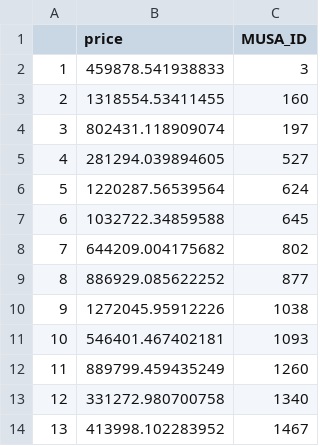
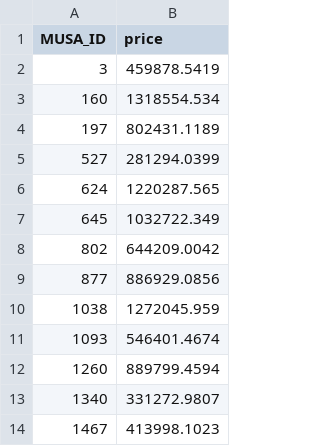
Before and after one commit to maxmasudafarkas/MUSA_508_Midterm, a CSV file: The_Simon_&_Garfunkel_Tribute_Band.csv, drawn as a sheet; only a part is shown; removed rows and columns are numbered as before the commit, all else as after; the diff names each change by its address in the sheet, - before the commit and + after, or states it on an @@ line.

```diff
--- a/The_Simon_&_Garfunkel_Tribute_Band.csv
+++ b/The_Simon_&_Garfunkel_Tribute_Band.csv
-column A, rows 2-14: 1 | 2 | 3 | 4 | 5 | 6 | 7 | 8 | 9 | 10 | 11 | 12 | 13
-column B (price), rows 2-14: 459878.541938833 | 1318554.53411455 | 802431.118909074 | 281294.039894605 | 1220287.56539564 | 1032722.34859588 | 644209.004175682 | 886929.085622252 | 1272045.95912226 | 546401.467402181 | 889799.459435249 | 331272.980700758 | 413998.102283952
+column B (price), rows 2-14: 459878.5419 | 1318554.534 | 802431.1189 | 281294.0399 | 1220287.565 | 1032722.349 | 644209.0042 | 886929.0856 | 1272045.959 | 546401.4674 | 889799.4594 | 331272.9807 | 413998.1023
```
Also changed, not shown: 1 other file.
